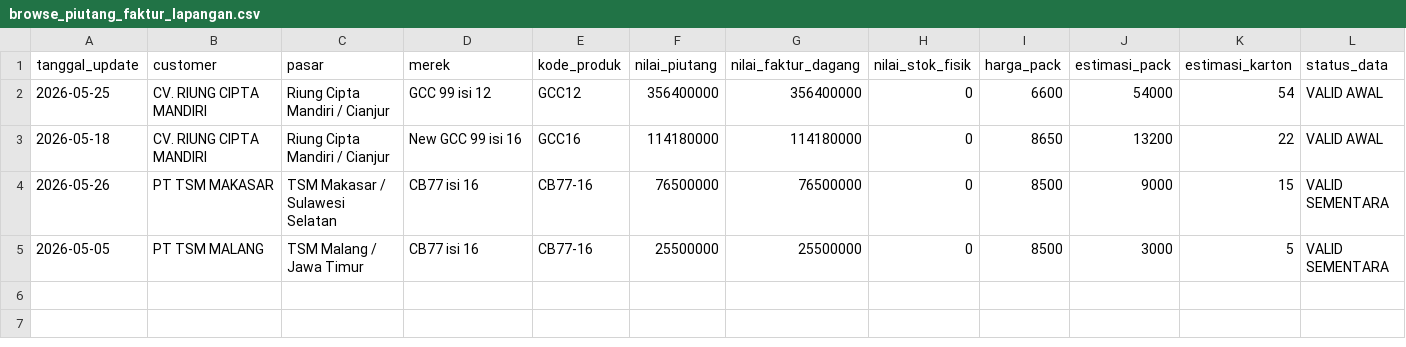
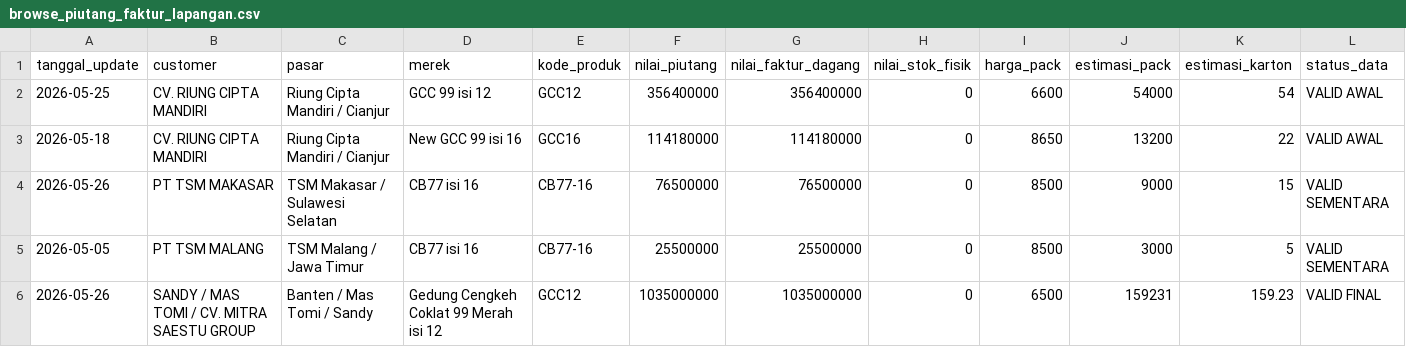
Before and after one commit to cengkehsigaret99-del/BAL-99-Work-Assistant-Cockpit, a CSV file: browse_piutang_faktur_lapangan.csv, drawn as a sheet; only a part is shown; rows hold the shown columns only; the diff names each change by its address in the sheet, - before the commit and + after, or states it on an @@ line.

Commit message:
Update Banten piutang valid final per 26 Mei 2026

```diff
--- a/browse_piutang_faktur_lapangan.csv
+++ b/browse_piutang_faktur_lapangan.csv
+row 6: 2026-05-26 | SANDY / MAS TOMI / CV. MITRA SAESTU GROUP | Banten / Mas Tomi / Sandy | Gedung Cengkeh Coklat 99 Merah isi 12 | GCC12 | 1035000000 | 1035000000 | 0 | 6500 | 159231 | 159.23 | VALID FINAL
```
